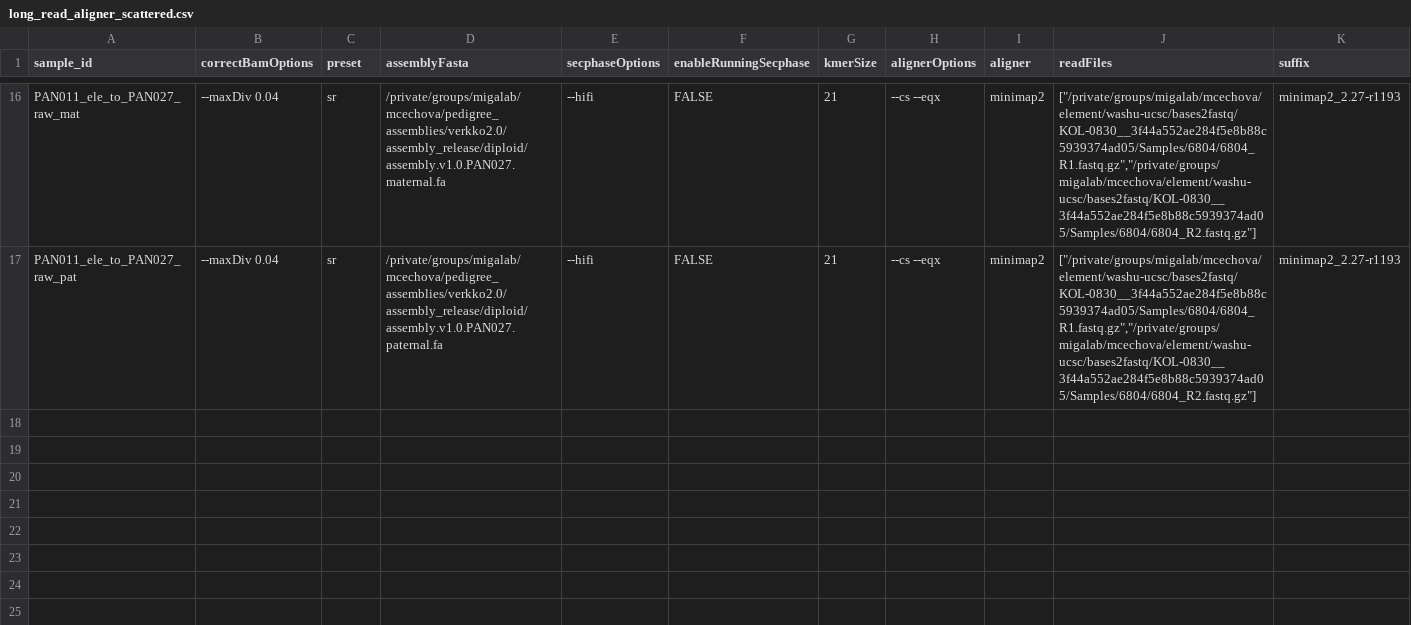
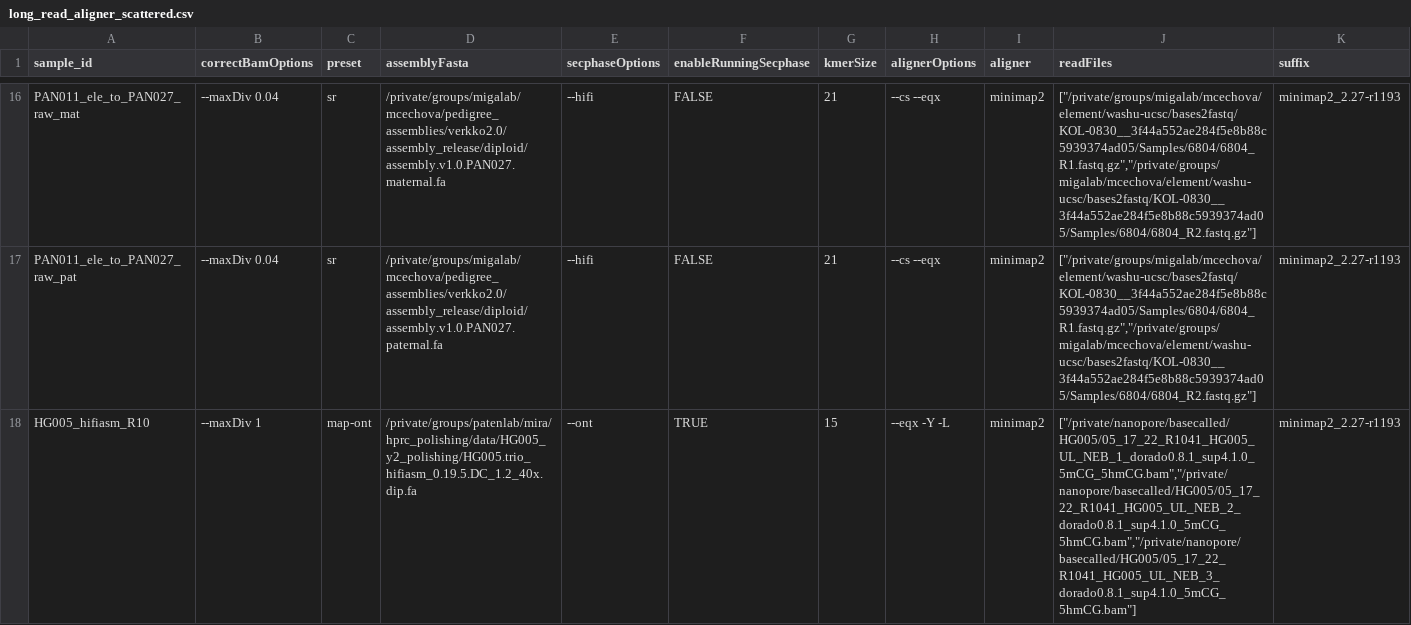
Before and after one commit to miramastoras/phoenix_batch_submissions, a CSV file: workflows/long_read_aligner_scattered/long_read_aligner_scattered.csv, drawn as a sheet; only a part is shown, gaps mark what is left out; rows hold the shown columns only; the diff names each change by its address in the sheet, - before the commit and + after, or states it on an @@ line.

Commit message:
align HG005 R10

```diff
--- a/workflows/long_read_aligner_scattered/long_read_aligner_scattered.csv
+++ b/workflows/long_read_aligner_scattered/long_read_aligner_scattered.csv
+row 18: HG005_hifiasm_R10 | --maxDiv 1 | map-ont | /private/groups/patenlab/mira/hprc_polishing/data/HG005_y2_polishing/HG005.trio_hifiasm_0.19.5.DC_1.2_40x.dip.fa | --ont | TRUE | 15 | --eqx -Y -L | minimap2 | ["/private/nanopore/basecalled/HG005/05_17_22_R1041_HG005_UL_NEB_1_dorado0.8.1_sup4.1.0_5mCG_5hmCG.bam","/private/nanopore/basecalled/HG005/05_17_22_R1041_HG005_UL_NEB_2_dorado0.8.1_sup4.1.0_5mCG_5hmCG.bam","/private/nanopore/basecalled/HG005/05_17_22_R1041_HG005_UL_NEB_3_dorado0.8.1_sup4.1.0_5mCG_5hmCG.bam"] | minimap2_2.27-r1193
```
Also changed, not shown: 2 other files.
